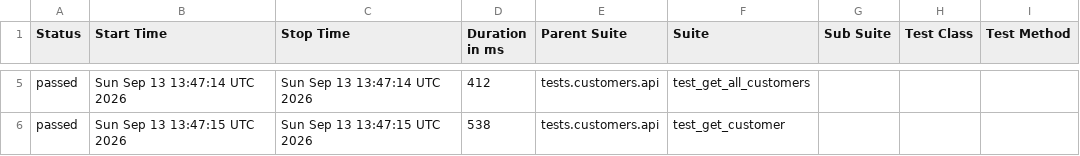
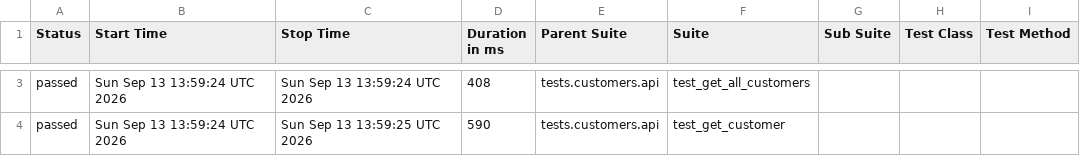
Before and after one commit to Kwakic/TestingWoocommerceAPI, a CSV file: customers/smoke/data/suites.csv, drawn as a sheet; only a part is shown, gaps mark what is left out; addresses are those after the commit; the diff covers the shown part only; the diff names each change by its address in the sheet, - before the commit and + after, or states it on an @@ line.

```diff
--- a/customers/smoke/data/suites.csv
+++ b/customers/smoke/data/suites.csv
-B3 (Start Time): Sun Sep 13 13:47:14 UTC 2026
+B3 (Start Time): Sun Sep 13 13:59:24 UTC 2026
-C3 (Stop Time): Sun Sep 13 13:47:14 UTC 2026
+C3 (Stop Time): Sun Sep 13 13:59:24 UTC 2026
-D3 (Duration in ms): 412
+D3 (Duration in ms): 408
-B4 (Start Time): Sun Sep 13 13:47:15 UTC 2026
+B4 (Start Time): Sun Sep 13 13:59:24 UTC 2026
-C4 (Stop Time): Sun Sep 13 13:47:15 UTC 2026
+C4 (Stop Time): Sun Sep 13 13:59:25 UTC 2026
-D4 (Duration in ms): 538
+D4 (Duration in ms): 590
```
Also changed, not shown: 2 added rows, 2 removed rows and 3 edited cells elsewhere in this file, products/smoke/data/suites.csv, 46 other files.
